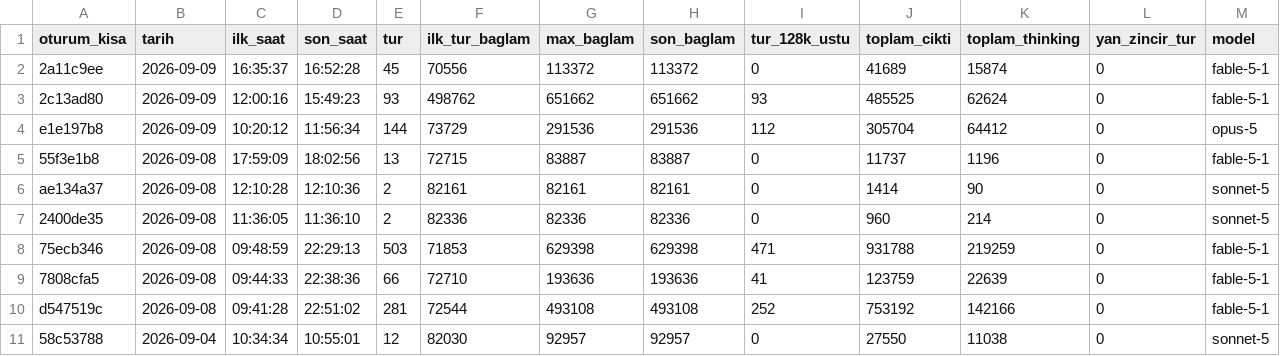
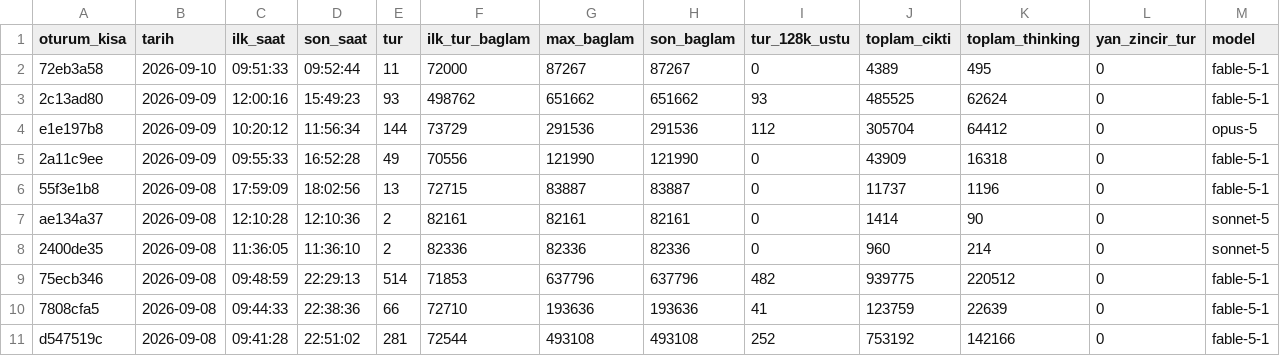
Before and after one commit to salihsahinin/sistem, a CSV file: veri/gorunum/v_baglam_seyri.csv, drawn as a sheet; only a part is shown; the shorter side is filled out with more unchanged rows.

```diff
--- a/veri/gorunum/v_baglam_seyri.csv
+++ b/veri/gorunum/v_baglam_seyri.csv
@@ -1,5 +1,6 @@
 oturum_kisa,tarih,ilk_saat,son_saat,tur,ilk_tur_baglam,max_baglam,son_baglam,tur_128k_ustu,toplam_cikti,toplam_thinking,yan_zincir_tur,model
-2a11c9ee,2026-09-09,16:35:37,16:52:28,45,70556,113372,113372,0,41689,15874,0,fable-5-1
+72eb3a58,2026-09-10,09:51:33,09:52:44,11,72000,87267,87267,0,4389,495,0,fable-5-1
 2c13ad80,2026-09-09,12:00:16,15:49:23,93,498762,651662,651662,93,485525,62624,0,fable-5-1
 e1e197b8,2026-09-09,10:20:12,11:56:34,144,73729,291536,291536,112,305704,64412,0,opus-5
+2a11c9ee,2026-09-09,09:55:33,16:52:28,49,70556,121990,121990,0,43909,16318,0,fable-5-1
 55f3e1b8,2026-09-08,17:59:09,18:02:56,13,72715,83887,83887,0,11737,1196,0,fable-5-1
@@ -7,3 +8,3 @@ ae134a37,2026-09-08,12:10:28,12:10:36,2,82161,82161,82161,0,1414,90,0,sonnet-5
 2400de35,2026-09-08,11:36:05,11:36:10,2,82336,82336,82336,0,960,214,0,sonnet-5
-75ecb346,2026-09-08,09:48:59,22:29:13,503,71853,629398,629398,471,931788,219259,0,fable-5-1
+75ecb346,2026-09-08,09:48:59,22:29:13,514,71853,637796,637796,482,939775,220512,0,fable-5-1
 7808cfa5,2026-09-08,09:44:33,22:38:36,66,72710,193636,193636,41,123759,22639,0,fable-5-1
```
Also changed, not shown: veri/gorunum/v_hareket_gunluk.csv, veri/gorunum/v_kirik_pointer.csv, 49 other files.
